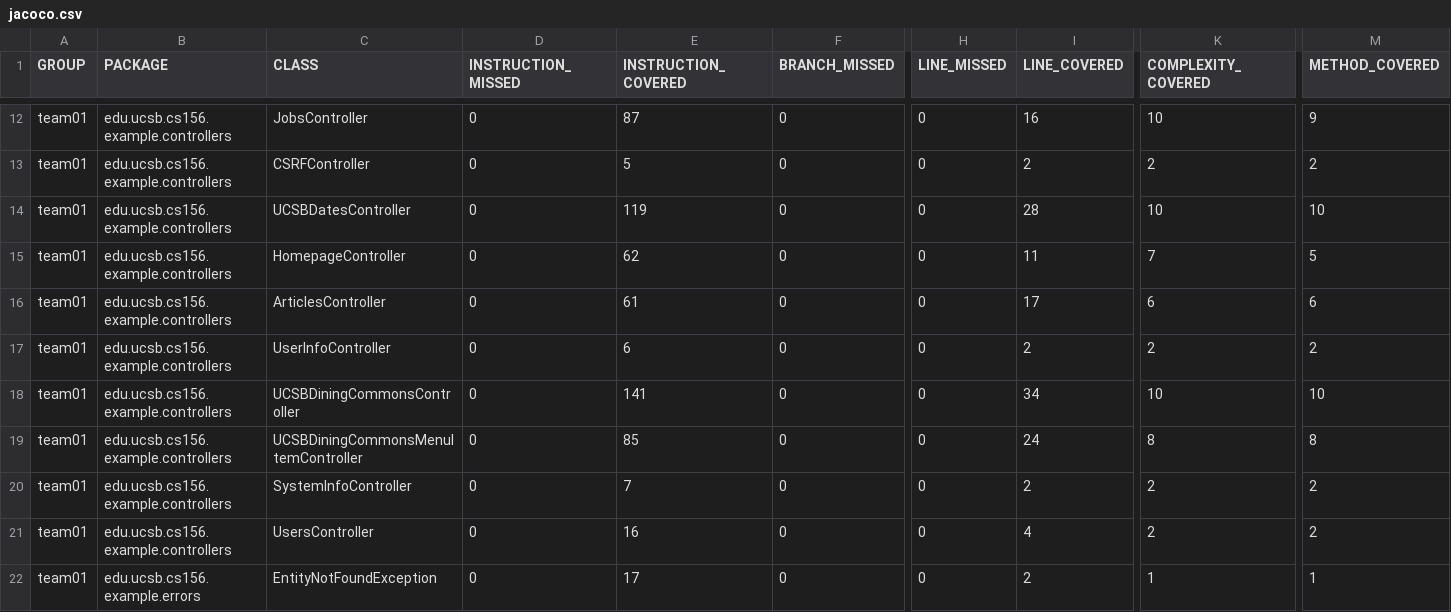
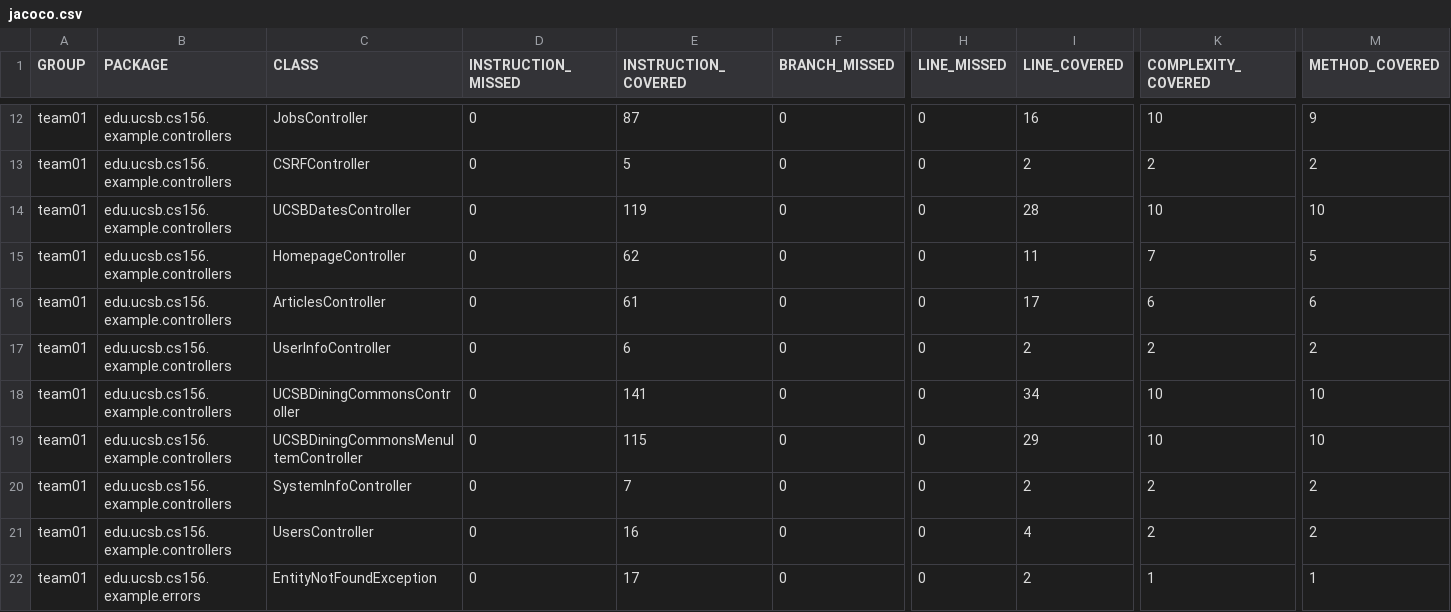
Before and after one commit to ucsb-cs156-f25/team01-f25-13, a CSV file: jacoco/jacoco.csv, drawn as a sheet; only a part is shown, gaps mark what is left out; the diff names each change by its address in the sheet, - before the commit and + after, or states it on an @@ line.

```diff
--- a/jacoco/jacoco.csv
+++ b/jacoco/jacoco.csv
-E19 (INSTRUCTION_COVERED): 85
+E19 (INSTRUCTION_COVERED): 115
-I19 (LINE_COVERED): 24
+I19 (LINE_COVERED): 29
-K19 (COMPLEXITY_COVERED): 8
+K19 (COMPLEXITY_COVERED): 10
-M19 (METHOD_COVERED): 8
+M19 (METHOD_COVERED): 10
```
Also changed, not shown: 7 other files.
